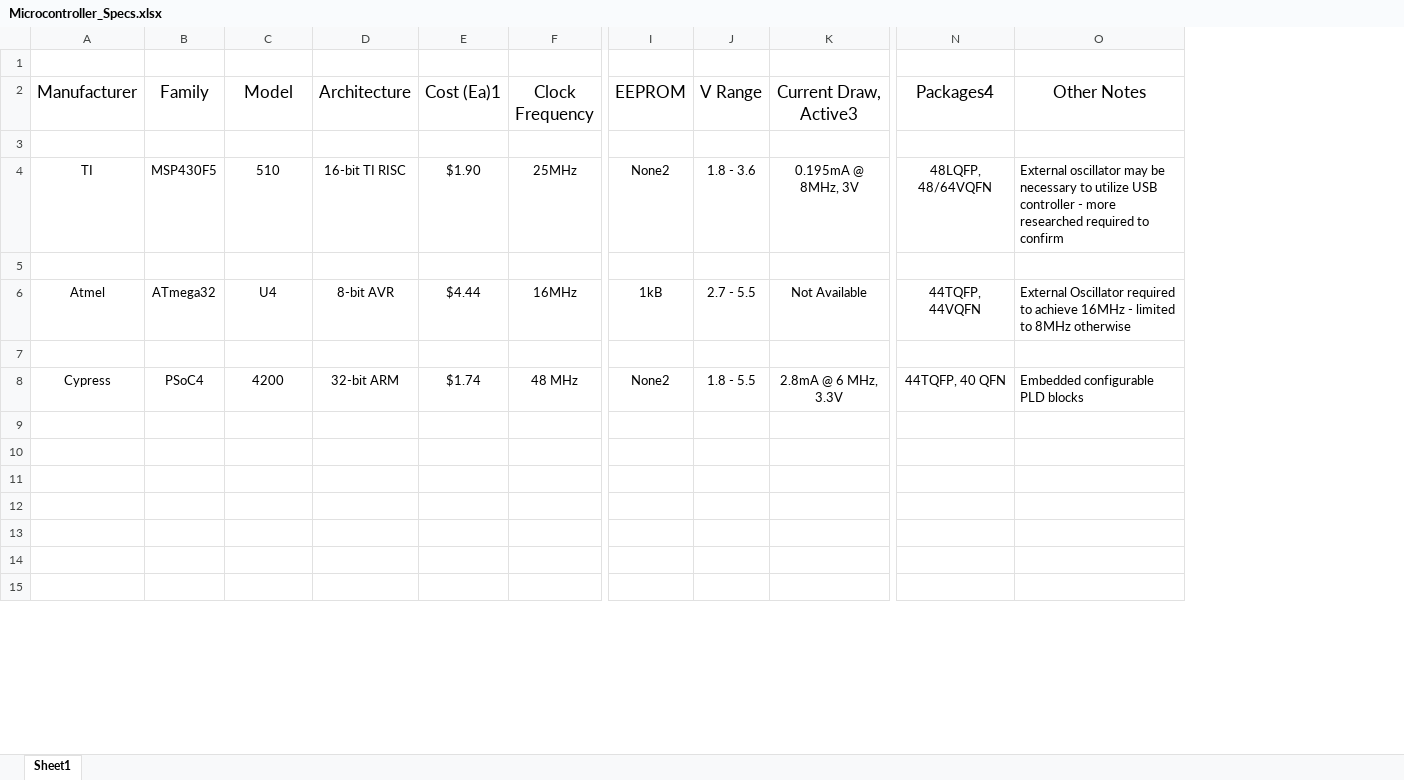
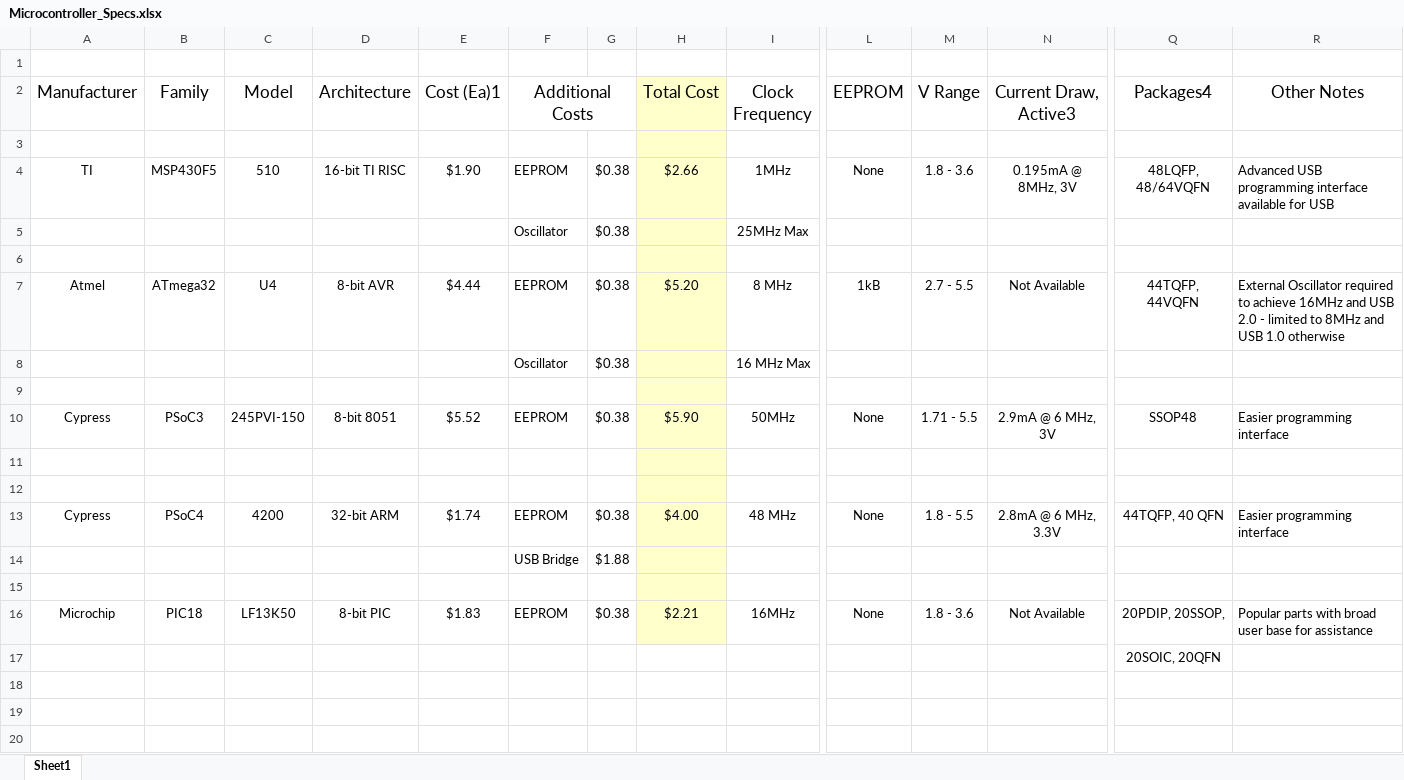
Before and after one commit to erebus-labs/PSU-VOC-SENSOR-2K14, an Excel workbook: Documents/Microcontroller_Specs.xlsx, sheet Sheet1, drawn as a sheet; only a part is shown, gaps mark what is left out; values as stored, in another font and other column widths than the file's, no borders; addresses are those after the commit; rows hold the shown columns only; the diff covers the shown part only; the diff names each change by its address in the sheet, - before the commit and + after, or states it on an @@ line.

Commit message:
Updated uController specs

```diff
--- a/Documents/Microcontroller_Specs.xlsx (sheet Sheet1)
+++ b/Documents/Microcontroller_Specs.xlsx (sheet Sheet1)
+column F (Additional Costs), row 4: EEPROM; row 7: EEPROM; row 10: EEPROM; row 14: USB Bridge
+column G, row 4: $0.38; row 7: $0.38; row 10: $0.38; row 14: $1.88
+column H (Total Cost), row 4: $2.66; row 7: $5.20; row 10: $5.90
-I4 (Clock Frequency): 25MHz
+I4 (Clock Frequency): 1MHz
-L4 (EEPROM): None2
+L4 (EEPROM): None
-R4 (Other Notes): External oscillator may be necessary to utilize USB controller - more researched required to confirm
+R4 (Other Notes): Advanced USB programming interface available for USB
+row 5:  |  |  |  |  | Oscillator | $0.38 |  | 25MHz Max
-I7 (Clock Frequency): 16MHz
+I7 (Clock Frequency): 8 MHz
-R7 (Other Notes): …achieve 16MHz - limited to 8MHz otherwise
+R7 (Other Notes): …achieve 16MHz and USB 2.0 - limited to 8MHz and USB 1.0 otherwise
+row 8:  |  |  |  |  | Oscillator | $0.38 |  | 16 MHz Max
-B10 (Family): PSoC4
+B10 (Family): PSoC3
-C10 (Model): 4200
+C10 (Model): 245PVI-150
-D10 (Architecture): 32-bit ARM
+D10 (Architecture): 8-bit 8051
-E10 (Cost (Ea)1): $1.74
+E10 (Cost (Ea)1): $5.52
-I10 (Clock Frequency): 48 MHz
+I10 (Clock Frequency): 50MHz
-L10 (EEPROM): None2
+L10 (EEPROM): None
-M10 (V Range): 1.8 - 5.5
+M10 (V Range): 1.71 - 5.5
-N10 (Current Draw, Active3): 2.8mA @ 6 MHz, 3.3V
+N10 (Current Draw, Active3): 2.9mA @ 6 MHz, 3V
-Q10 (Packages4): 44TQFP, 40 QFN
+Q10 (Packages4): SSOP48
-R10 (Other Notes): Embedded configurable PLD blocks
+R10 (Other Notes): Easier programming interface
+row 13: Cypress | PSoC4 | 4200 | 32-bit ARM | $1.74 | EEPROM | $0.38 | $4.00 | 48 MHz | None | 1.8 - 5.5 | 2.8mA @ 6 MHz, 3.3V | 44TQFP, 40 QFN | Easier programming interface
-row 14: (empty)
+row 14:  |  |  |  |  | USB Bridge | $1.88
+row 16: Microchip | PIC18 | LF13K50 | 8-bit PIC | $1.83 | EEPROM | $0.38 | $2.21 | 16MHz | None | 1.8 - 3.6 | Not Available | 20PDIP, 20SSOP, | Popular parts with broad user base for assistance
+row 17:  |  |  |  |  |  |  |  |  |  |  |  | 20SOIC, 20QFN
```
Also changed, not shown: 4 added rows and 3 edited cells elsewhere in this sheet.
